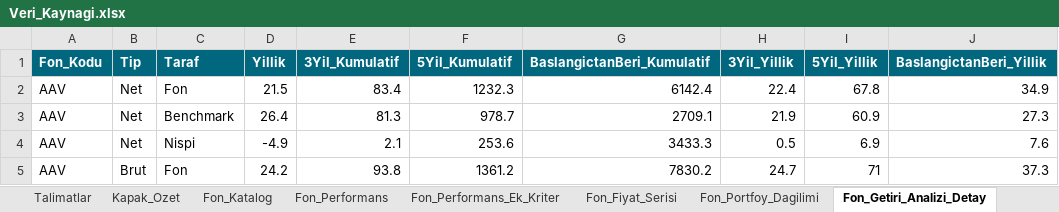
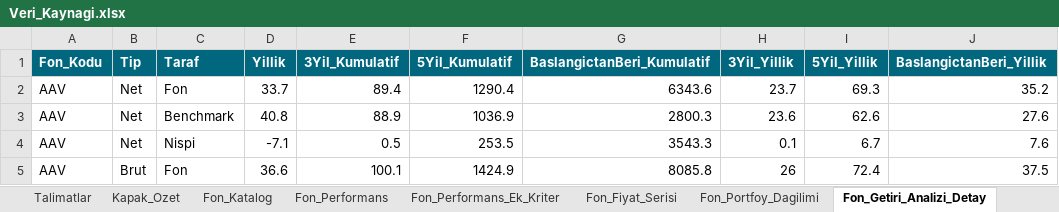
Before and after one commit to metetezel/ata-portfoy-sunum, an Excel workbook: Veri_Kaynagi.xlsx, sheet Fon_Getiri_Analizi_Detay, drawn as a sheet; only a part is shown; values as stored, in another font and other column widths than the file's, no borders; the diff covers the shown part only; the diff names each change by its address in the sheet, - before the commit and + after, or states it on an @@ line.

```diff
--- a/Veri_Kaynagi.xlsx (sheet Fon_Getiri_Analizi_Detay)
+++ b/Veri_Kaynagi.xlsx (sheet Fon_Getiri_Analizi_Detay)
-D2 (Yillik): 21.5
+D2 (Yillik): 33.7
-E2 (3Yil_Kumulatif): 83.4
+E2 (3Yil_Kumulatif): 89.4
-F2 (5Yil_Kumulatif): 1232.3
+F2 (5Yil_Kumulatif): 1290.4
-G2 (BaslangictanBeri_Kumulatif): 6142.4
+G2 (BaslangictanBeri_Kumulatif): 6343.6
-H2 (3Yil_Yillik): 22.4
+H2 (3Yil_Yillik): 23.7
-I2 (5Yil_Yillik): 67.8
+I2 (5Yil_Yillik): 69.3
-J2 (BaslangictanBeri_Yillik): 34.9
+J2 (BaslangictanBeri_Yillik): 35.2
-D3 (Yillik): 26.4
+D3 (Yillik): 40.8
-E3 (3Yil_Kumulatif): 81.3
+E3 (3Yil_Kumulatif): 88.9
-F3 (5Yil_Kumulatif): 978.7
+F3 (5Yil_Kumulatif): 1036.9
-G3 (BaslangictanBeri_Kumulatif): 2709.1
+G3 (BaslangictanBeri_Kumulatif): 2800.3
-H3 (3Yil_Yillik): 21.9
+H3 (3Yil_Yillik): 23.6
-I3 (5Yil_Yillik): 60.9
+I3 (5Yil_Yillik): 62.6
-J3 (BaslangictanBeri_Yillik): 27.3
+J3 (BaslangictanBeri_Yillik): 27.6
-D4 (Yillik): -4.9
+D4 (Yillik): -7.1
-E4 (3Yil_Kumulatif): 2.1
+E4 (3Yil_Kumulatif): 0.5
-F4 (5Yil_Kumulatif): 253.6
+F4 (5Yil_Kumulatif): 253.5
-G4 (BaslangictanBeri_Kumulatif): 3433.3
+G4 (BaslangictanBeri_Kumulatif): 3543.3
-H4 (3Yil_Yillik): 0.5
+H4 (3Yil_Yillik): 0.1
-I4 (5Yil_Yillik): 6.9
+I4 (5Yil_Yillik): 6.7
-D5 (Yillik): 24.2
+D5 (Yillik): 36.6
-E5 (3Yil_Kumulatif): 93.8
+E5 (3Yil_Kumulatif): 100.1
-F5 (5Yil_Kumulatif): 1361.2
+F5 (5Yil_Kumulatif): 1424.9
-G5 (BaslangictanBeri_Kumulatif): 7830.2
+G5 (BaslangictanBeri_Kumulatif): 8085.8
-H5 (3Yil_Yillik): 24.7
+H5 (3Yil_Yillik): 26
-I5 (5Yil_Yillik): 71
+I5 (5Yil_Yillik): 72.4
-J5 (BaslangictanBeri_Yillik): 37.3
+J5 (BaslangictanBeri_Yillik): 37.5
```
Also changed, not shown: 14 edited cells elsewhere in this sheet, sheet Fon_Performans, sheet Fon_Portfoy_Dagilimi, sheet Fon_Performans_Ek_Kriter, sheet Ata_Fonlari_Performans_Ozet_YBB, sheet Ata_Fonlari_Performans_Ozet, sheet Piyasa_Senaryolari, 5 more sheets, 17 other files.
